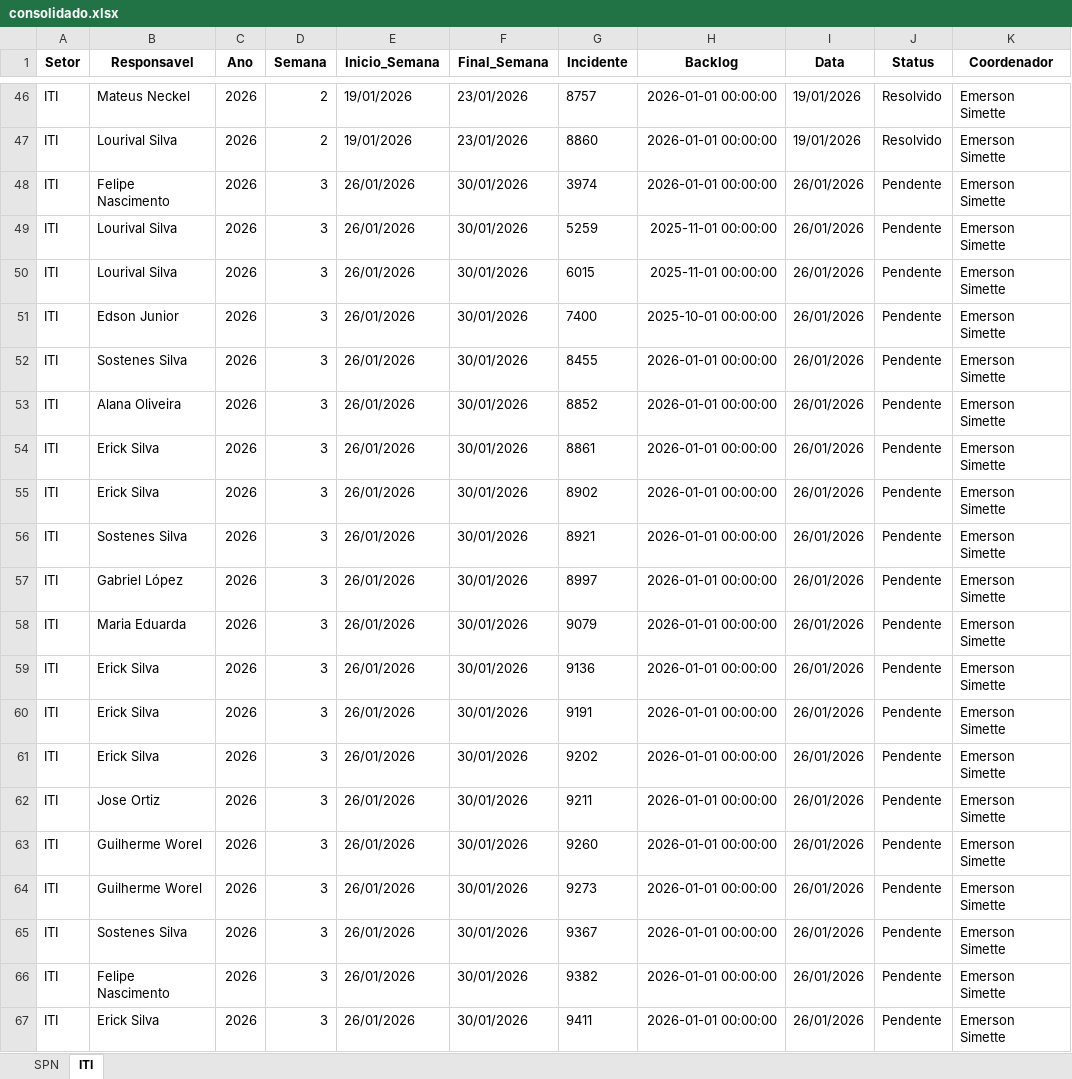
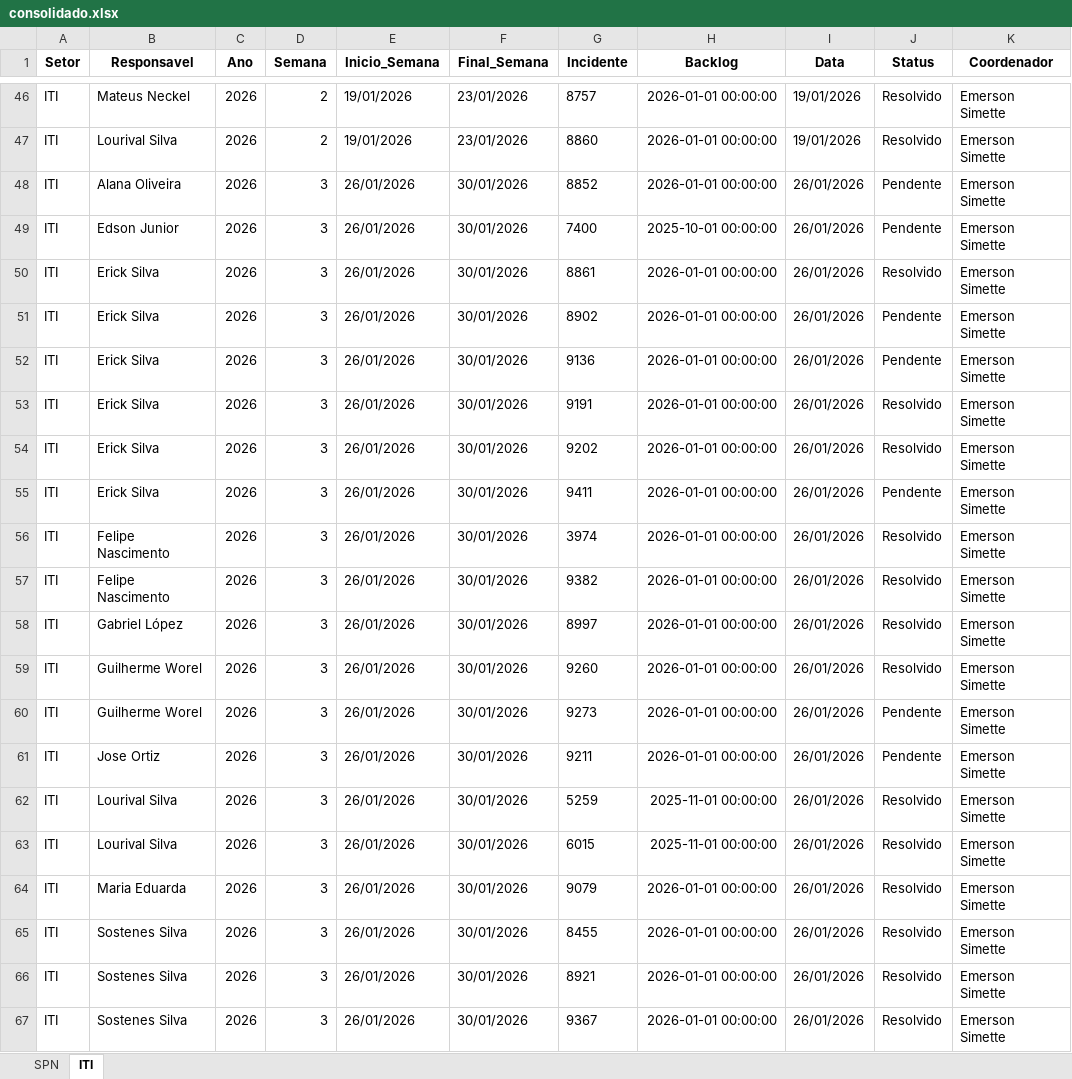
Before and after one commit to GeekFrancisco/Franciscodatais, an Excel workbook: data/base/consolidado.xlsx, sheet ITI, drawn as a sheet; only a part is shown, gaps mark what is left out; values as stored, in another font and other column widths than the file's, no borders; removed rows and columns are numbered as before the commit, all else as after; the diff covers the shown part only; the diff names each change by its address in the sheet, - before the commit and + after, or states it on an @@ line.

```diff
--- a/data/base/consolidado.xlsx (sheet ITI)
+++ b/data/base/consolidado.xlsx (sheet ITI)
-B48 (Responsavel): Felipe Nascimento
+B48 (Responsavel): Alana Oliveira
-G48 (Incidente): 3974
+G48 (Incidente): 8852
-row 49: ITI | Lourival Silva | 2026 | 3 | 26/01/2026 | 30/01/2026 | 5259 | 2025-11-01 00:00:00 | 26/01/2026 | Pendente | Emerson Simette
-row 50: ITI | Lourival Silva | 2026 | 3 | 26/01/2026 | 30/01/2026 | 6015 | 2025-11-01 00:00:00 | 26/01/2026 | Pendente | Emerson Simette
-row 52: ITI | Sostenes Silva | 2026 | 3 | 26/01/2026 | 30/01/2026 | 8455 | 2026-01-01 00:00:00 | 26/01/2026 | Pendente | Emerson Simette
-row 53: ITI | Alana Oliveira | 2026 | 3 | 26/01/2026 | 30/01/2026 | 8852 | 2026-01-01 00:00:00 | 26/01/2026 | Pendente | Emerson Simette
-J50 (Status): Pendente
+J50 (Status): Resolvido
-row 56: ITI | Sostenes Silva | 2026 | 3 | 26/01/2026 | 30/01/2026 | 8921 | 2026-01-01 00:00:00 | 26/01/2026 | Pendente | Emerson Simette
-row 57: ITI | Gabriel López | 2026 | 3 | 26/01/2026 | 30/01/2026 | 8997 | 2026-01-01 00:00:00 | 26/01/2026 | Pendente | Emerson Simette
-row 58: ITI | Maria Eduarda | 2026 | 3 | 26/01/2026 | 30/01/2026 | 9079 | 2026-01-01 00:00:00 | 26/01/2026 | Pendente | Emerson Simette
-J53:J54 (Status): Pendente
+J53:J54 (Status): Resolvido
+row 55: ITI | Erick Silva | 2026 | 3 | 26/01/2026 | 30/01/2026 | 9411 | 2026-01-01 00:00:00 | 26/01/2026 | Pendente | Emerson Simette
+row 56: ITI | Felipe Nascimento | 2026 | 3 | 26/01/2026 | 30/01/2026 | 3974 | 2026-01-01 00:00:00 | 26/01/2026 | Resolvido | Emerson Simette
+row 57: ITI | Felipe Nascimento | 2026 | 3 | 26/01/2026 | 30/01/2026 | 9382 | 2026-01-01 00:00:00 | 26/01/2026 | Resolvido | Emerson Simette
+row 58: ITI | Gabriel López | 2026 | 3 | 26/01/2026 | 30/01/2026 | 8997 | 2026-01-01 00:00:00 | 26/01/2026 | Resolvido | Emerson Simette
+row 59: ITI | Guilherme Worel | 2026 | 3 | 26/01/2026 | 30/01/2026 | 9260 | 2026-01-01 00:00:00 | 26/01/2026 | Resolvido | Emerson Simette
+row 60: ITI | Guilherme Worel | 2026 | 3 | 26/01/2026 | 30/01/2026 | 9273 | 2026-01-01 00:00:00 | 26/01/2026 | Pendente | Emerson Simette
-B62 (Responsavel): Guilherme Worel
+B62 (Responsavel): Lourival Silva
-G62 (Incidente): 9260
+G62 (Incidente): 5259
-H62 (Backlog): 2026-01-01 00:00:00
+H62 (Backlog): 2025-11-01 00:00:00
-J62 (Status): Pendente
+J62 (Status): Resolvido
+row 63: ITI | Lourival Silva | 2026 | 3 | 26/01/2026 | 30/01/2026 | 6015 | 2025-11-01 00:00:00 | 26/01/2026 | Resolvido | Emerson Simette
-B64 (Responsavel): Guilherme Worel
+B64 (Responsavel): Maria Eduarda
-G64 (Incidente): 9273
+G64 (Incidente): 9079
-J64:J67 (Status): Pendente
+J64:J67 (Status): Resolvido
-G65 (Incidente): 9367
+G65 (Incidente): 8455
-B66 (Responsavel): Felipe Nascimento
+B66 (Responsavel): Sostenes Silva
-G66 (Incidente): 9382
+G66 (Incidente): 8921
-B67 (Responsavel): Erick Silva
+B67 (Responsavel): Sostenes Silva
-G67 (Incidente): 9411
+G67 (Incidente): 9367
```
Also changed, not shown: 2 edited cells elsewhere in this sheet, sheet SPN, data/base/Backlog_3.xlsx, 9 other files.
